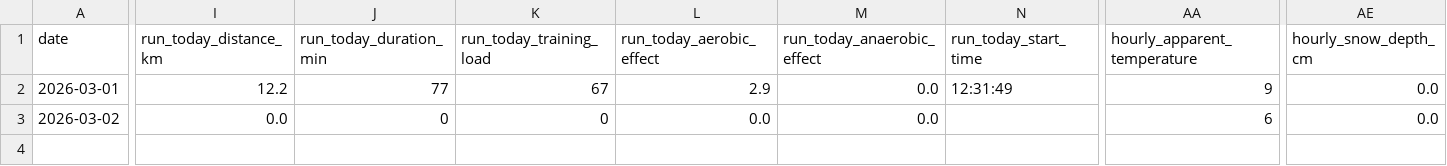
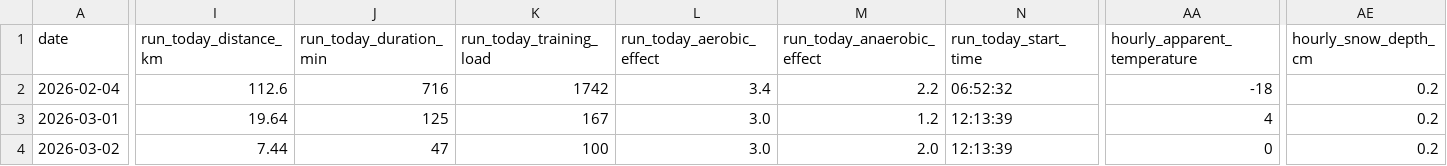
Before and after one commit to MartinToseski/Run-Data-Entry, a CSV file: data/running_dataset.csv, drawn as a sheet; only a part is shown, gaps mark what is left out; addresses are those after the commit; rows hold the shown columns only; the diff covers the shown part only; the diff names each change by its address in the sheet, - before the commit and + after, or states it on an @@ line.

Commit message:
Optional data parameter for Open-Meteo data

```diff
--- a/data/running_dataset.csv
+++ b/data/running_dataset.csv
+row 2: 2026-02-04 | 112.6 | 716 | 1742 | 3.4 | 2.2 | 06:52:32 | -18 | 0.2
-I3 (run_today_distance_km): 12.2
+I3 (run_today_distance_km): 19.64
-J3 (run_today_duration_min): 77
+J3 (run_today_duration_min): 125
-K3 (run_today_training_load): 67
+K3 (run_today_training_load): 167
-L3 (run_today_aerobic_effect): 2.9
+L3 (run_today_aerobic_effect): 3.0
-M3 (run_today_anaerobic_effect): 0.0
+M3 (run_today_anaerobic_effect): 1.2
-N3 (run_today_start_time): 12:31:49
+N3 (run_today_start_time): 12:13:39
-AA3 (hourly_apparent_temperature): 9
+AA3 (hourly_apparent_temperature): 4
-AE3:AE4 (hourly_snow_depth_cm): 0.0
+AE3:AE4 (hourly_snow_depth_cm): 0.2
-I4 (run_today_distance_km): 0.0
+I4 (run_today_distance_km): 7.44
-J4 (run_today_duration_min): 0
+J4 (run_today_duration_min): 47
-K4 (run_today_training_load): 0
+K4 (run_today_training_load): 100
-L4 (run_today_aerobic_effect): 0.0
+L4 (run_today_aerobic_effect): 3.0
-M4 (run_today_anaerobic_effect): 0.0
+M4 (run_today_anaerobic_effect): 2.0
-N4 (run_today_start_time): (empty)
+N4 (run_today_start_time): 12:13:39
-AA4 (hourly_apparent_temperature): 6
+AA4 (hourly_apparent_temperature): 0
```
Also changed, not shown: 27 edited cells elsewhere in this file, 2 other files.
